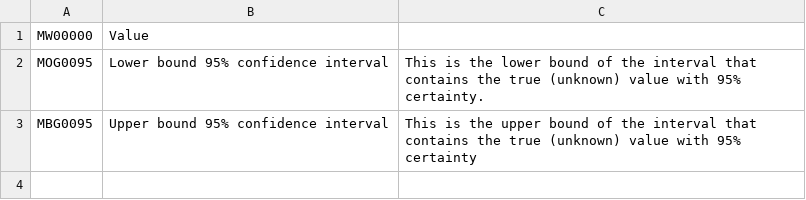
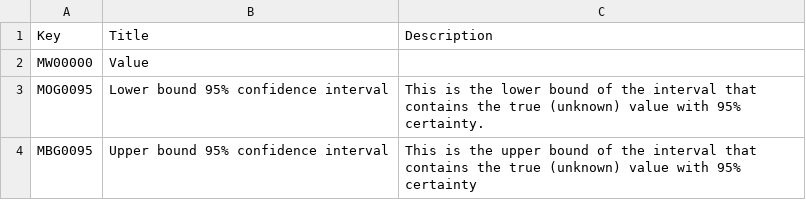
Before and after one commit to ALubrano77/challenge, a CSV file: data/Margins.csv, drawn as a sheet; the diff names each change by its address in the sheet, - before the commit and + after, or states it on an @@ line.

```diff
--- a/data/Margins.csv
+++ b/data/Margins.csv
+row 1: Key | Title | Description
```
Also changed, not shown: 6 other files.
